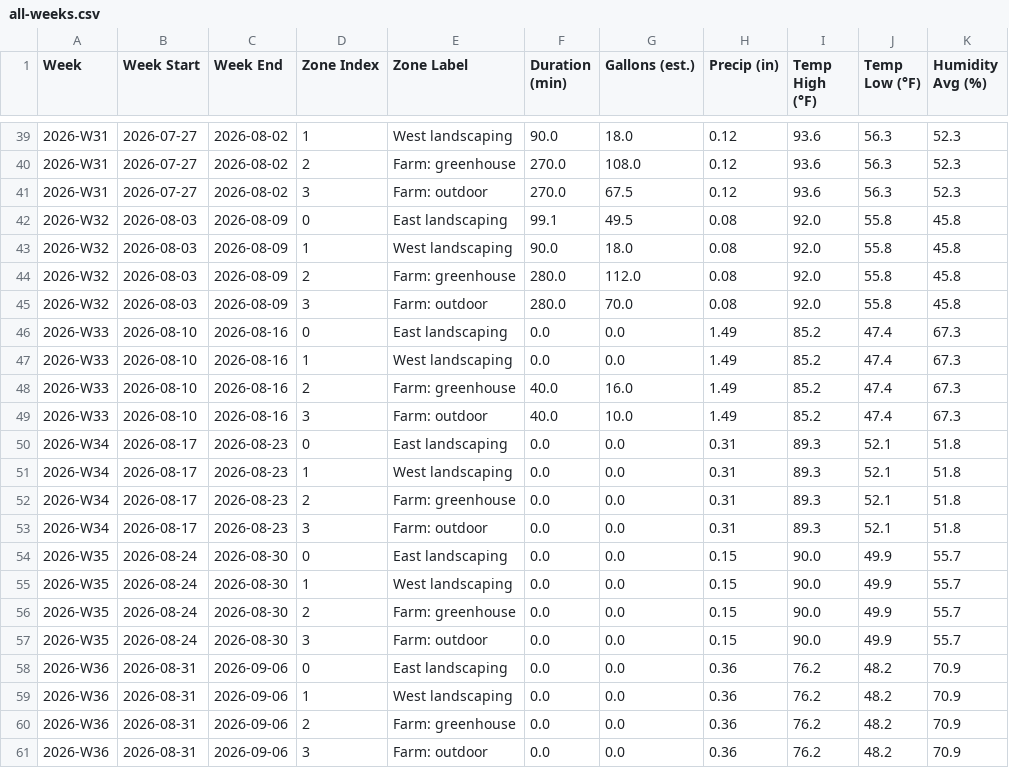
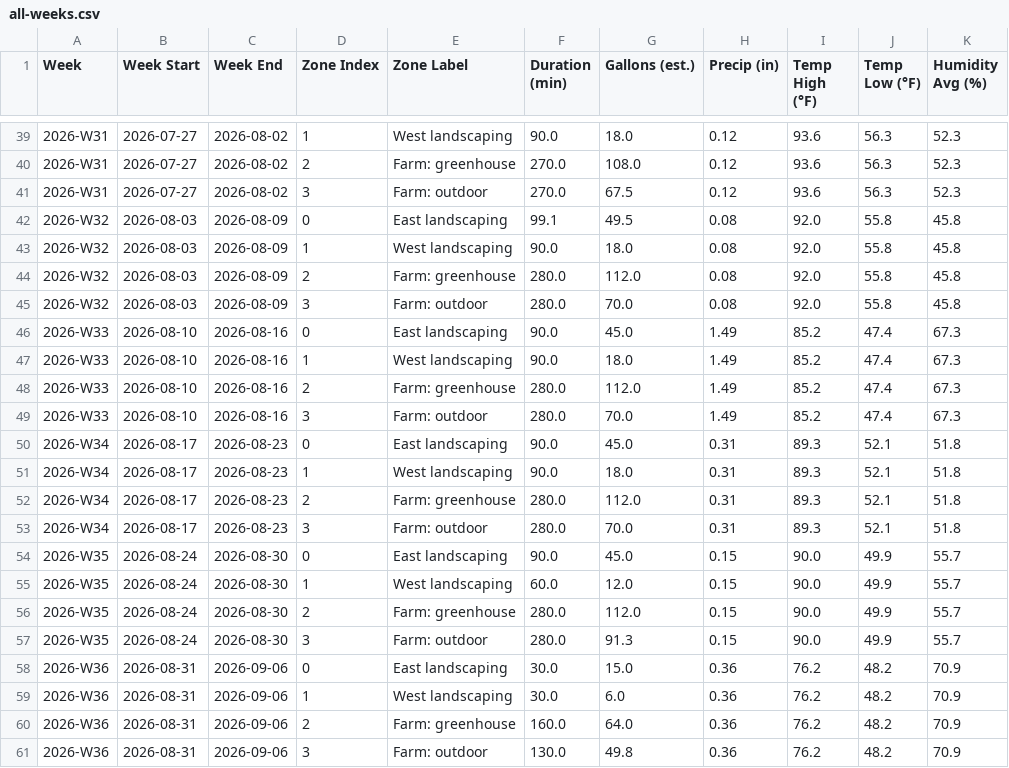
Before and after one commit to townsite-urban-farm/tuf-irrigation-data, a CSV file: reports/all-weeks.csv, drawn as a sheet; only a part is shown, gaps mark what is left out.

```diff
--- a/reports/all-weeks.csv
+++ b/reports/all-weeks.csv
@@ -45,17 +45,17 @@ Week,Week Start,Week End,Zone Index,Zone Label,Duration (min),Gallons (est.),Pre
 2026-W32,2026-08-03,2026-08-09,3,Farm: outdoor,280.0,70.0,0.08,92.0,55.8,45.8
-2026-W33,2026-08-10,2026-08-16,0,East landscaping,0.0,0.0,1.49,85.2,47.4,67.3
-2026-W33,2026-08-10,2026-08-16,1,West landscaping,0.0,0.0,1.49,85.2,47.4,67.3
-2026-W33,2026-08-10,2026-08-16,2,Farm: greenhouse,40.0,16.0,1.49,85.2,47.4,67.3
-2026-W33,2026-08-10,2026-08-16,3,Farm: outdoor,40.0,10.0,1.49,85.2,47.4,67.3
-2026-W34,2026-08-17,2026-08-23,0,East landscaping,0.0,0.0,0.31,89.3,52.1,51.8
-2026-W34,2026-08-17,2026-08-23,1,West landscaping,0.0,0.0,0.31,89.3,52.1,51.8
-2026-W34,2026-08-17,2026-08-23,2,Farm: greenhouse,0.0,0.0,0.31,89.3,52.1,51.8
-2026-W34,2026-08-17,2026-08-23,3,Farm: outdoor,0.0,0.0,0.31,89.3,52.1,51.8
-2026-W35,2026-08-24,2026-08-30,0,East landscaping,0.0,0.0,0.15,90.0,49.9,55.7
-2026-W35,2026-08-24,2026-08-30,1,West landscaping,0.0,0.0,0.15,90.0,49.9,55.7
-2026-W35,2026-08-24,2026-08-30,2,Farm: greenhouse,0.0,0.0,0.15,90.0,49.9,55.7
-2026-W35,2026-08-24,2026-08-30,3,Farm: outdoor,0.0,0.0,0.15,90.0,49.9,55.7
-2026-W36,2026-08-31,2026-09-06,0,East landscaping,0.0,0.0,0.36,76.2,48.2,70.9
-2026-W36,2026-08-31,2026-09-06,1,West landscaping,0.0,0.0,0.36,76.2,48.2,70.9
-2026-W36,2026-08-31,2026-09-06,2,Farm: greenhouse,0.0,0.0,0.36,76.2,48.2,70.9
-2026-W36,2026-08-31,2026-09-06,3,Farm: outdoor,0.0,0.0,0.36,76.2,48.2,70.9
+2026-W33,2026-08-10,2026-08-16,0,East landscaping,90.0,45.0,1.49,85.2,47.4,67.3
+2026-W33,2026-08-10,2026-08-16,1,West landscaping,90.0,18.0,1.49,85.2,47.4,67.3
+2026-W33,2026-08-10,2026-08-16,2,Farm: greenhouse,280.0,112.0,1.49,85.2,47.4,67.3
+2026-W33,2026-08-10,2026-08-16,3,Farm: outdoor,280.0,70.0,1.49,85.2,47.4,67.3
+2026-W34,2026-08-17,2026-08-23,0,East landscaping,90.0,45.0,0.31,89.3,52.1,51.8
+2026-W34,2026-08-17,2026-08-23,1,West landscaping,90.0,18.0,0.31,89.3,52.1,51.8
+2026-W34,2026-08-17,2026-08-23,2,Farm: greenhouse,280.0,112.0,0.31,89.3,52.1,51.8
+2026-W34,2026-08-17,2026-08-23,3,Farm: outdoor,280.0,70.0,0.31,89.3,52.1,51.8
+2026-W35,2026-08-24,2026-08-30,0,East landscaping,90.0,45.0,0.15,90.0,49.9,55.7
+2026-W35,2026-08-24,2026-08-30,1,West landscaping,60.0,12.0,0.15,90.0,49.9,55.7
+2026-W35,2026-08-24,2026-08-30,2,Farm: greenhouse,280.0,112.0,0.15,90.0,49.9,55.7
+2026-W35,2026-08-24,2026-08-30,3,Farm: outdoor,280.0,91.3,0.15,90.0,49.9,55.7
+2026-W36,2026-08-31,2026-09-06,0,East landscaping,30.0,15.0,0.36,76.2,48.2,70.9
+2026-W36,2026-08-31,2026-09-06,1,West landscaping,30.0,6.0,0.36,76.2,48.2,70.9
+2026-W36,2026-08-31,2026-09-06,2,Farm: greenhouse,160.0,64.0,0.36,76.2,48.2,70.9
+2026-W36,2026-08-31,2026-09-06,3,Farm: outdoor,130.0,49.8,0.36,76.2,48.2,70.9
```
Also changed, not shown: reports/crops-all-weeks.csv, reports/weekly/2026-W34.csv, 9 other files.
